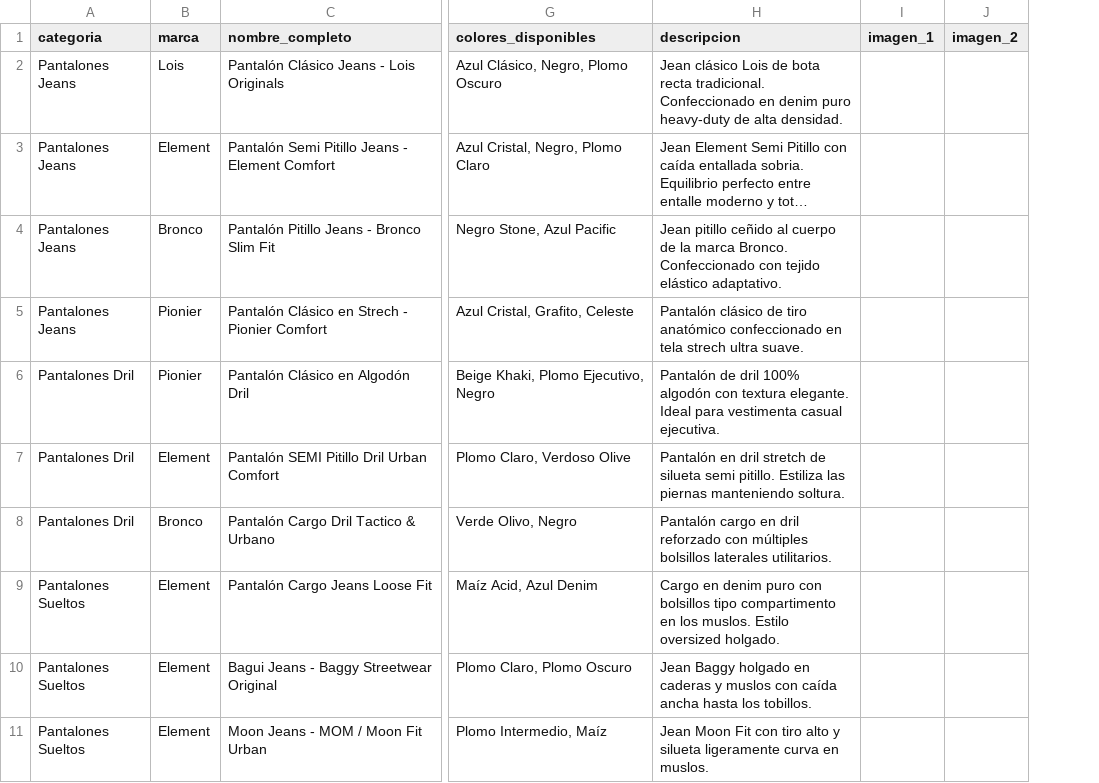
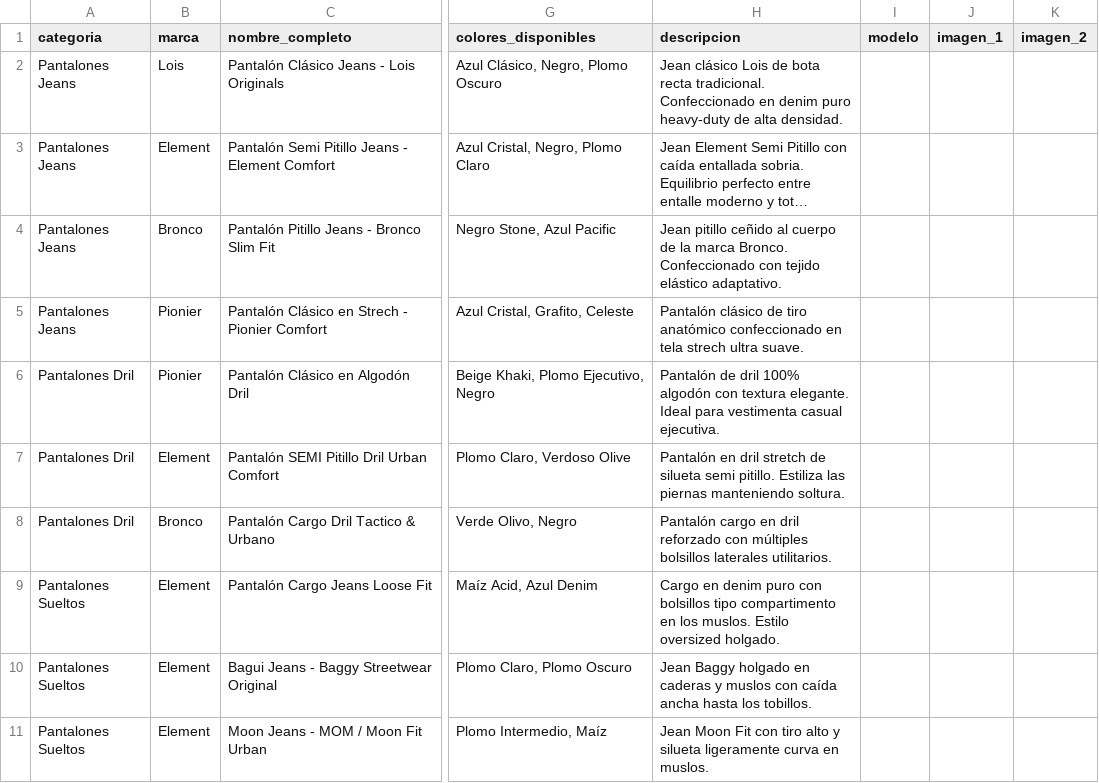
Before and after one commit to JFabian19/plumas, a CSV file: productos_template.csv, drawn as a sheet; only a part is shown, gaps mark what is left out; long unchanged cells end in …; the diff names each change by its address in the sheet, - before the commit and + after, or states it on an @@ line.

Commit message:
feat: agregar soporte de columna 'modelo' para fotos de modelo/lookbook y boton de modelo en galeria

```diff
--- a/productos_template.csv
+++ b/productos_template.csv
+column I (modelo), empty
```
Also changed, not shown: 3 other files.
